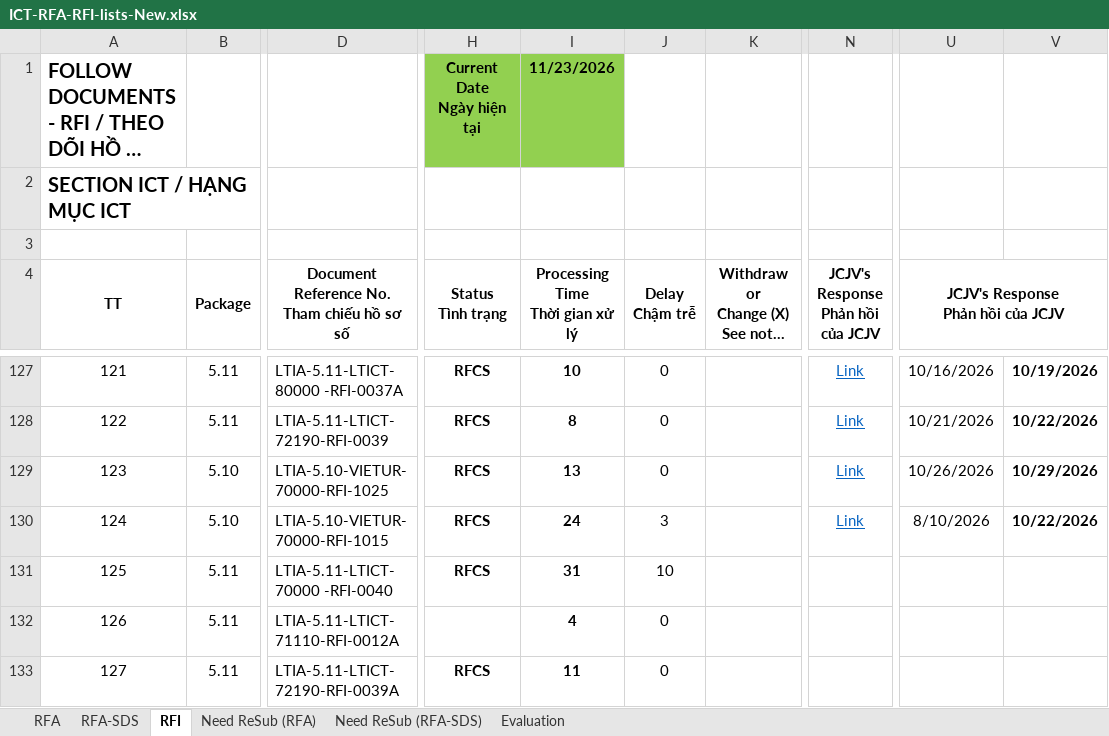
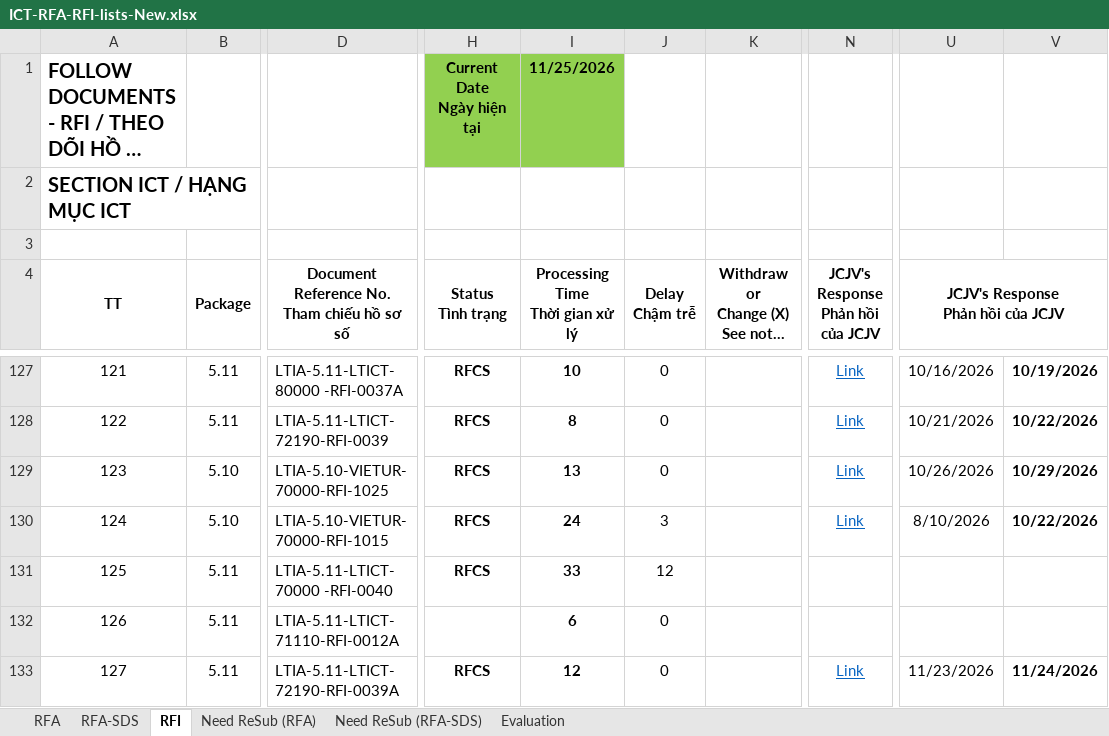
Before and after one commit to Shi-49-94-444-4444/ltia-ict-dashboard, an Excel workbook: ICT-RFA-RFI-lists-New.xlsx, sheet RFI, drawn as a sheet; only a part is shown, gaps mark what is left out; long unchanged cells end in …; values as stored, in another font and other column widths than the file's, no borders; conditional formats not drawn; the diff covers the shown part only; the diff names each change by its address in the sheet, - before the commit and + after, or states it on an @@ line.

```diff
--- a/ICT-RFA-RFI-lists-New.xlsx (sheet RFI)
+++ b/ICT-RFA-RFI-lists-New.xlsx (sheet RFI)
-I1 (Processing Time Thời gian xử lý): 11/23/2026
+I1 (Processing Time Thời gian xử lý): 11/25/2026
-I131 (Processing Time Thời gian xử lý): 31
+I131 (Processing Time Thời gian xử lý): 33
-J131 (Delay Chậm trễ): 10
+J131 (Delay Chậm trễ): 12
-I132 (Processing Time Thời gian xử lý): 4
+I132 (Processing Time Thời gian xử lý): 6
-I133 (Processing Time Thời gian xử lý): 11
+I133 (Processing Time Thời gian xử lý): 12
-N133: (empty)
+N133: Link
-U133: (empty)
+U133: 11/23/2026
-V133: (empty)
+V133: 11/24/2026
```
Also changed, not shown: 1 added row and 16 edited cells elsewhere in this sheet, sheet RFA, sheet RFA-SDS, sheet Need ReSub (RFA-SDS), sheet Need ReSub (RFA), sheet Evaluation, formulas that keep their value, 1 other file.
